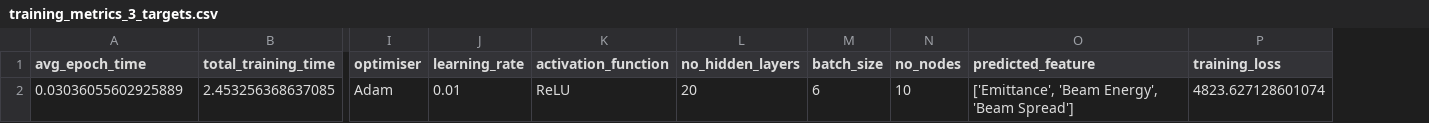
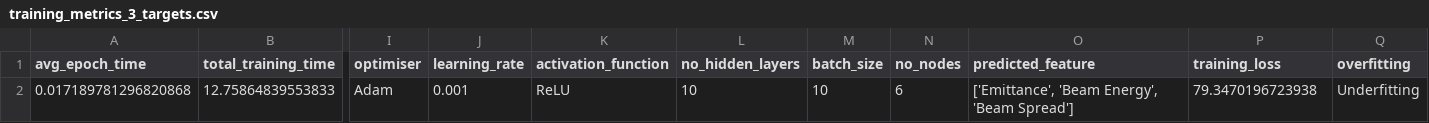
Before and after one commit to casiddle/mphys_sem2, a CSV file: Machine Learning/training_metrics_3_targets.csv, drawn as a sheet; only a part is shown, gaps mark what is left out; removed rows and columns are numbered as before the commit, all else as after; rows hold the shown columns only; the diff names each change by its address in the sheet, - before the commit and + after, or states it on an @@ line.

Commit message:
added overfittingand under fitting to metrics

```diff
--- a/Machine Learning/training_metrics_3_targets.csv
+++ b/Machine Learning/training_metrics_3_targets.csv
+column Q (overfitting), empty
-row 2: 0.03036055602925889 | 2.453256368637085 | Adam | 0.01 | ReLU | 20 | 6 | 10 | ['Emittance', 'Beam Energy', 'Beam Spread'] | 4823.627128601074
+row 2: 0.017189781296820868 | 12.75864839553833 | Adam | 0.001 | ReLU | 10 | 10 | 6 | ['Emittance', 'Beam Energy', 'Beam Spread'] | 79.3470196723938 | Underfitting
```
Also changed, not shown: 2 other files.
